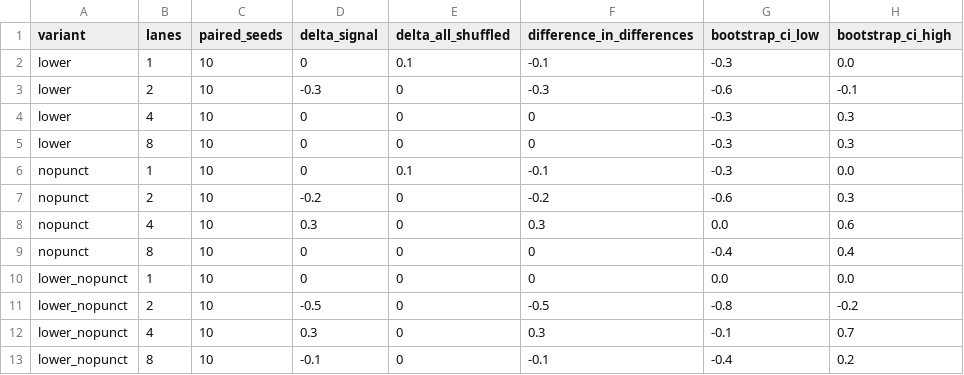
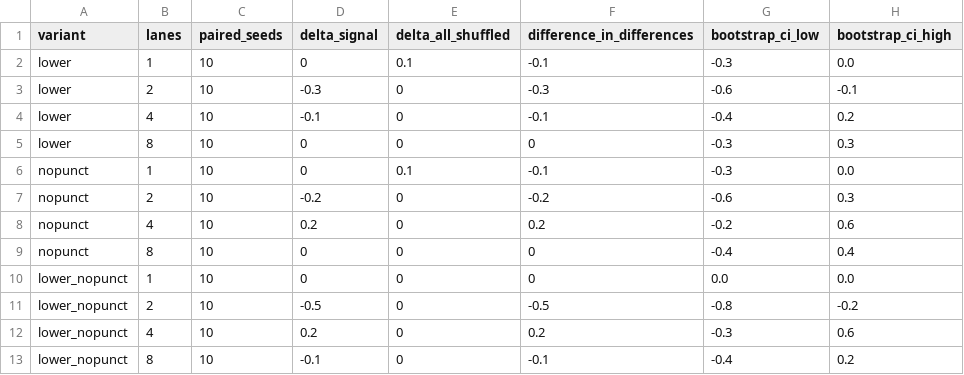
Before and after one commit to eahenle/word-salad, a CSV file: experiment-1c/results/interaction.csv, drawn as a sheet.

Commit message:
Freeze blind-audited Experiment 1C results

```diff
--- a/experiment-1c/results/interaction.csv
+++ b/experiment-1c/results/interaction.csv
@@ -3,3 +3,3 @@ lower,1,10,0,0.1,-0.1,-0.3,0.0
 lower,2,10,-0.3,0,-0.3,-0.6,-0.1
-lower,4,10,0,0,0,-0.3,0.3
+lower,4,10,-0.1,0,-0.1,-0.4,0.2
 lower,8,10,0,0,0,-0.3,0.3
@@ -7,3 +7,3 @@ nopunct,1,10,0,0.1,-0.1,-0.3,0.0
 nopunct,2,10,-0.2,0,-0.2,-0.6,0.3
-nopunct,4,10,0.3,0,0.3,0.0,0.6
+nopunct,4,10,0.2,0,0.2,-0.2,0.6
 nopunct,8,10,0,0,0,-0.4,0.4
@@ -11,3 +11,3 @@ lower_nopunct,1,10,0,0,0,0.0,0.0
 lower_nopunct,2,10,-0.5,0,-0.5,-0.8,-0.2
-lower_nopunct,4,10,0.3,0,0.3,-0.1,0.7
+lower_nopunct,4,10,0.2,0,0.2,-0.3,0.6
 lower_nopunct,8,10,-0.1,0,-0.1,-0.4,0.2
```
Also changed, not shown: experiment-1c/results/effort-rollup.csv, experiment-1c/results/effort-summary.csv, 19 other files.
